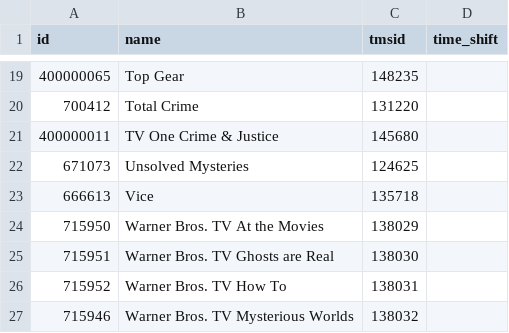
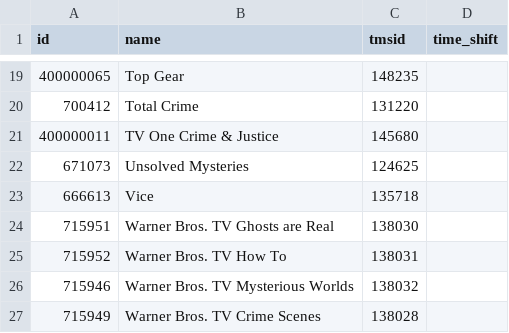
Before and after one commit to jgomez177/tubi-for-channels, a CSV file: tubi_tmsid.csv, drawn as a sheet; only a part is shown, gaps mark what is left out; the shorter side is filled out with more unchanged rows.

```diff
--- a/tubi_tmsid.csv
+++ b/tubi_tmsid.csv
@@ -23,3 +23,2 @@ id,name,tmsid,time_shift
 666613,Vice,135718,
-715950,Warner Bros. TV At the Movies,138029,
 715951,Warner Bros. TV Ghosts are Real,138030,
```
Also changed, not shown: 3 other files.
